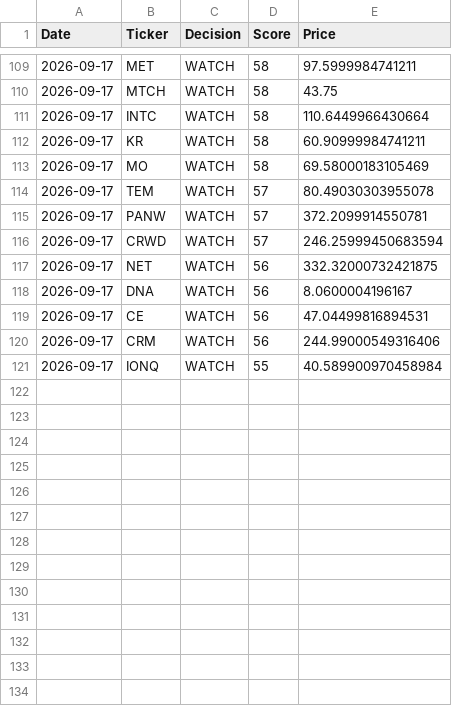
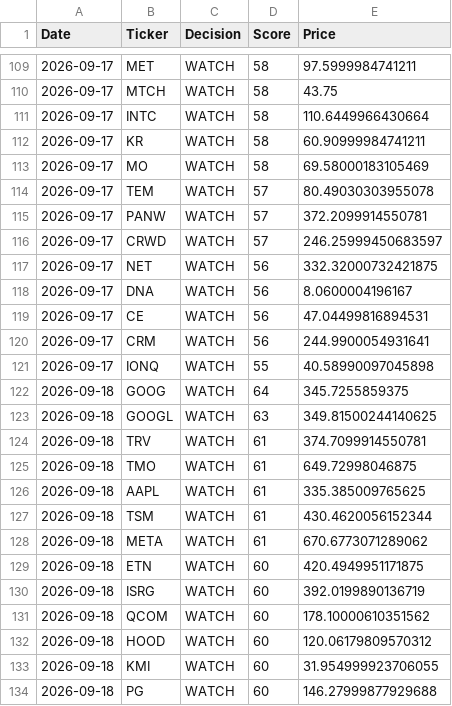
Before and after one commit to Ashwinreddyg/AI_Stock_Analyzer_Pro, a CSV file: data/recommendation_history.csv, drawn as a sheet; only a part is shown, gaps mark what is left out; the diff covers the shown part only.

```diff
--- a/data/recommendation_history.csv
+++ b/data/recommendation_history.csv
@@ -115,3 +115,3 @@ Date,Ticker,Decision,Score,Price
 2026-09-17,PANW,WATCH,57,372.2099914550781
-2026-09-17,CRWD,WATCH,57,246.25999450683594
+2026-09-17,CRWD,WATCH,57,246.25999450683597
 2026-09-17,NET,WATCH,56,332.32000732421875
@@ -119,3 +119,16 @@ Date,Ticker,Decision,Score,Price
 2026-09-17,CE,WATCH,56,47.04499816894531
-2026-09-17,CRM,WATCH,56,244.99000549316406
-2026-09-17,IONQ,WATCH,55,40.589900970458984
+2026-09-17,CRM,WATCH,56,244.9900054931641
+2026-09-17,IONQ,WATCH,55,40.58990097045898
+2026-09-18,GOOG,WATCH,64,345.7255859375
+2026-09-18,GOOGL,WATCH,63,349.81500244140625
+2026-09-18,TRV,WATCH,61,374.7099914550781
+2026-09-18,TMO,WATCH,61,649.72998046875
+2026-09-18,AAPL,WATCH,61,335.385009765625
+2026-09-18,TSM,WATCH,61,430.4620056152344
+2026-09-18,META,WATCH,61,670.6773071289062
+2026-09-18,ETN,WATCH,60,420.4949951171875
+2026-09-18,ISRG,WATCH,60,392.0199890136719
+2026-09-18,QCOM,WATCH,60,178.10000610351562
+2026-09-18,HOOD,WATCH,60,120.06179809570312
+2026-09-18,KMI,WATCH,60,31.954999923706055
+2026-09-18,PG,WATCH,60,146.27999877929688
```
Also changed, not shown: 17 added rows and 1 edited cell elsewhere in this file.
